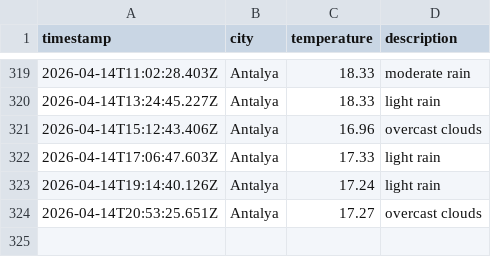
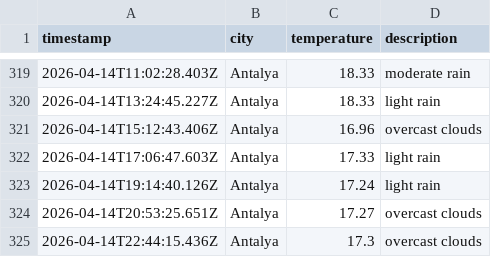
Before and after one commit to Mohab-Khalifa/weatherAppJS, a CSV file: data/weather_log.csv, drawn as a sheet; only a part is shown, gaps mark what is left out; the diff names each change by its address in the sheet, - before the commit and + after, or states it on an @@ line.

```diff
--- a/data/weather_log.csv
+++ b/data/weather_log.csv
+row 325: 2026-04-14T22:44:15.436Z | Antalya | 17.3 | overcast clouds
```
Also changed, not shown: 1 other file.
